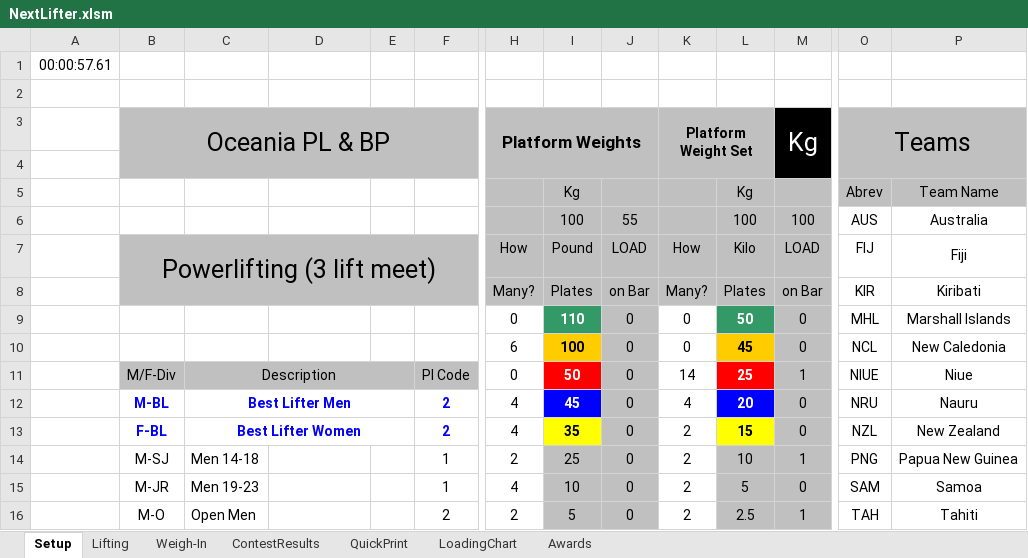
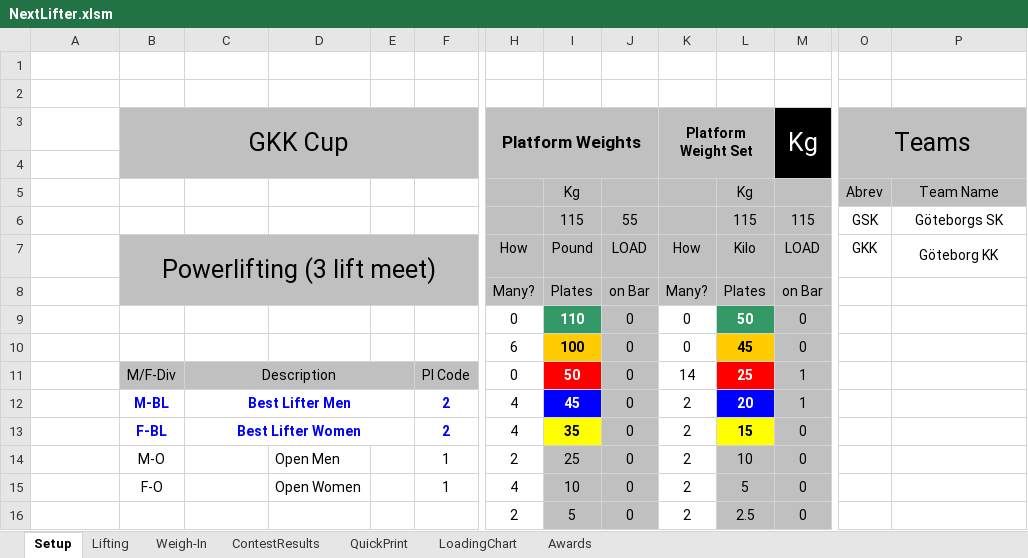
Before and after one commit to TianfuYun/NextLifter, an Excel workbook: NextLifter.xlsm, sheet Setup, drawn as a sheet; only a part is shown, gaps mark what is left out; values as stored, in another font and other column widths than the file's, no borders; charts and pictures and conditional formats not drawn; removed rows and columns are numbered as before the commit, all else as after; rows hold the shown columns only; the diff covers the shown part only; the diff names each change by its address in the sheet, - before the commit and + after, or states it on an @@ line.

```diff
--- a/NextLifter.xlsm (sheet Setup)
+++ b/NextLifter.xlsm (sheet Setup)
-row 1: 00:00:57.61
+row 2: (empty)
-B3: Oceania PL & BP
+B3: GKK Cup
-row 6:  |  |  |  |  |  |  | 100 | 55 |  | 100 | 100 | AUS | Australia
+row 6:  |  |  |  |  |  |  | 115 | 55 |  | 115 | 115 | GSK | Göteborgs SK
-O7 (Teams): FIJ
+O7 (Teams): GKK
-P7: Fiji
+P7: Göteborg KK
-O8 (Teams): KIR
+O8 (Teams): (empty)
-P8: Kiribati
+P8: (empty)
-O9 (Teams): MHL
+O9 (Teams): (empty)
-P9: Marshall Islands
+P9: (empty)
-O10 (Teams): NCL
+O10 (Teams): (empty)
-P10: New Caledonia
+P10: (empty)
-O11 (Teams): NIUE
+O11 (Teams): (empty)
-P11: Niue
+P11: (empty)
-K12 (Platform Weight Set): 4
+K12 (Platform Weight Set): 2
-M12 (Kg): 0
+M12 (Kg): 1
-O12 (Teams): NRU
+O12 (Teams): (empty)
-P12: Nauru
+P12: (empty)
-O13 (Teams): NZL
+O13 (Teams): (empty)
-P13: New Zealand
+P13: (empty)
-B14 (GKK Cup): M-SJ
+B14 (GKK Cup): M-O
-C14: Men 14-18
+C14: (empty)
-D14: (empty)
+D14: Open Men
-M14 (Kg): 1
+M14 (Kg): 0
-O14 (Teams): PNG
+O14 (Teams): (empty)
-P14: Papua New Guinea
+P14: (empty)
-B15 (GKK Cup): M-JR
+B15 (GKK Cup): F-O
-C15: Men 19-23
+C15: (empty)
-D15: (empty)
+D15: Open Women
-O15 (Teams): SAM
+O15 (Teams): (empty)
-P15: Samoa
+P15: (empty)
-row 16:  | M-O | Open Men |  |  | 2 | 2 | 5 | 0 | 2 | 2.5 | 1 | TAH | Tahiti
+row 16:  |  |  |  |  |  | 2 | 5 | 0 | 2 | 2.5 | 0
```
Also changed, not shown: 3 added rows, 5 removed rows, 28 edited cells, cell formats and merged cells elsewhere in this sheet, sheet ContestResults, sheet Lifting, sheet QuickPrint, sheet LoadingChart, sheet Awards, hidden cells, charts or pictures, clock.xlsm.
